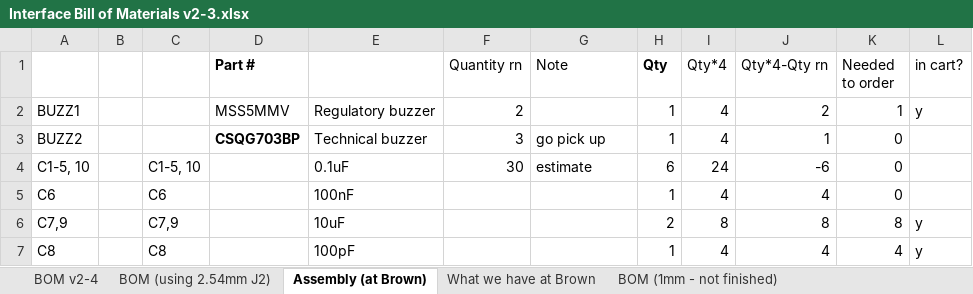
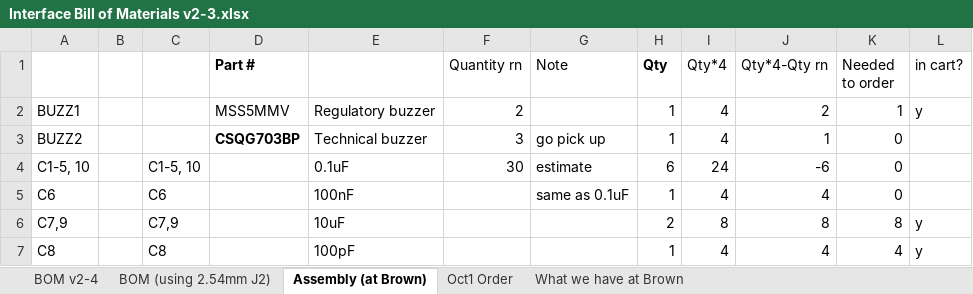
Before and after one commit to pez-globo/pufferfish-electronics, an Excel workbook: designs/Pufferfish-Interface-2/reference/Interface Bill of Materials v2-3.xlsx, sheet Assembly (at Brown), drawn as a sheet; only a part is shown; values as stored, in another font and other column widths than the file's, no borders; the diff names each change by its address in the sheet, - before the commit and + after, or states it on an @@ line.

```diff
--- a/designs/Pufferfish-Interface-2/reference/Interface Bill of Materials v2-3.xlsx (sheet Assembly (at Brown))
+++ b/designs/Pufferfish-Interface-2/reference/Interface Bill of Materials v2-3.xlsx (sheet Assembly (at Brown))
-sheet tab: BOM (1mm - not finished)
+sheet tab: Oct1 Order
-G5 (Note): (empty)
+G5 (Note): same as 0.1uF
```
Also changed, not shown: sheet BOM v2-4, designs/Pufferfish-Interface-2/reference/Interface Bill of Materials v2-1.xlsx, 16 other files.
